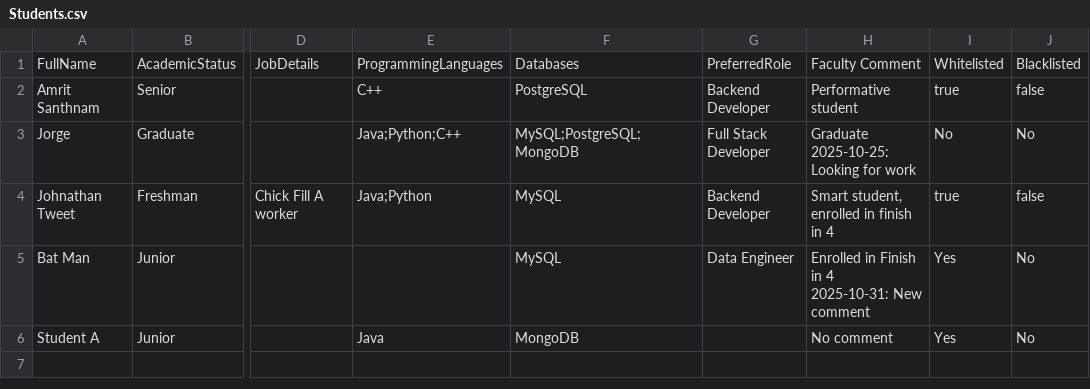
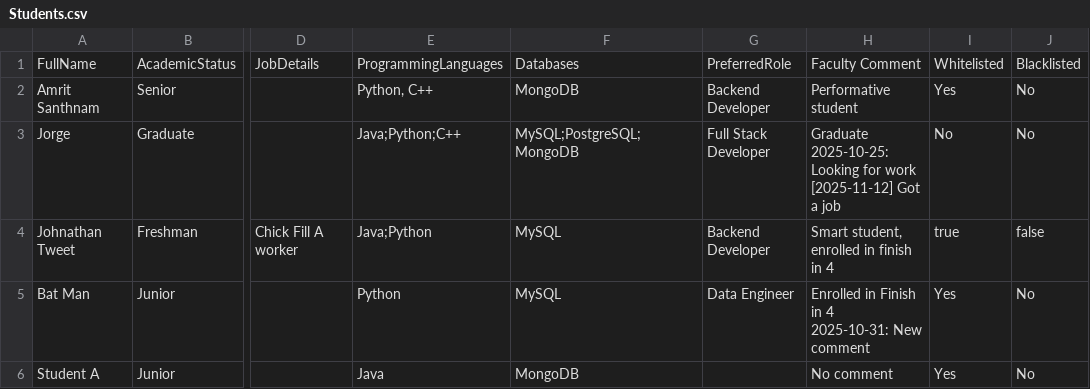
Before and after one commit to Jorgen1o/dev-16-0.5, a CSV file: Students.csv, drawn as a sheet; only a part is shown, gaps mark what is left out; ↵ is a line break in a cell; the diff names each change by its address in the sheet, - before the commit and + after, or states it on an @@ line.

```diff
--- a/Students.csv
+++ b/Students.csv
-E2: C++
+E2: Python, C++
-F2: PostgreSQL
+F2: MongoDB
-I2: true
+I2: Yes
-J2: false
+J2: No
-H3: …for work
+H3: …for work ↵ [2025-11-12] Got a job
-E5: (empty)
+E5: Python
```
Also changed, not shown: 4 other files.
